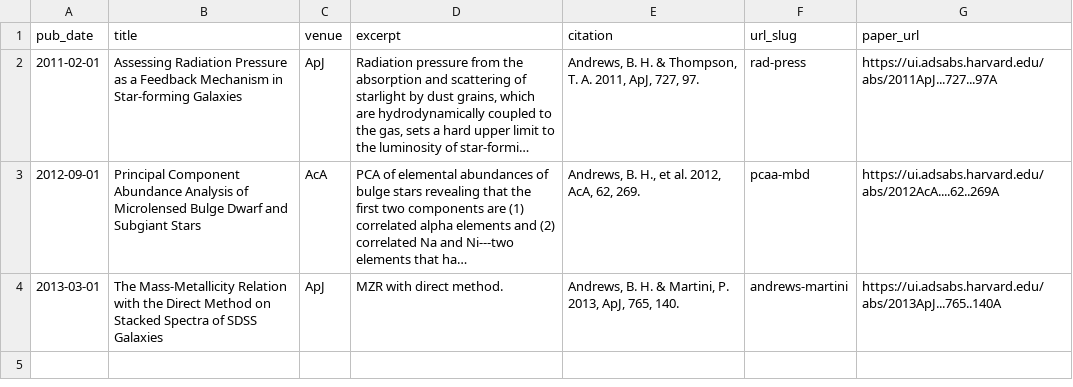
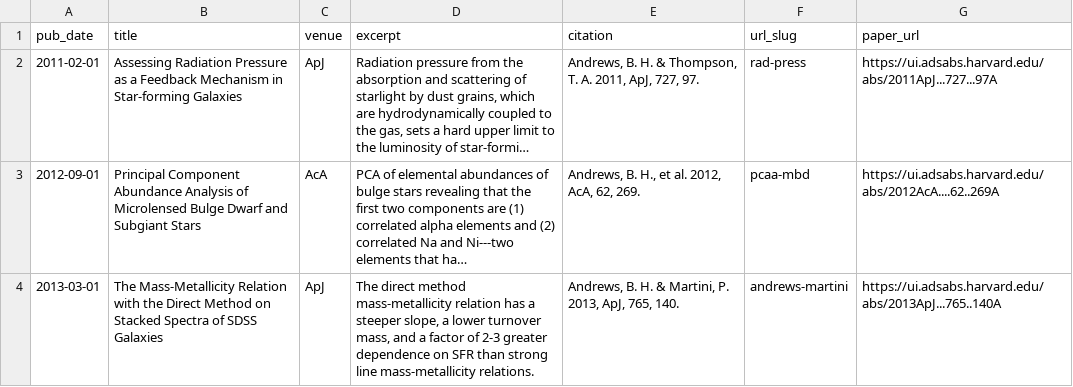
Before and after one commit to bretthandrews/bretthandrews.github.io, a TSV file: markdown_generator/publications.tsv, drawn as a sheet; long unchanged cells end in …; the diff names each change by its address in the sheet, - before the commit and + after, or states it on an @@ line.

```diff
--- a/markdown_generator/publications.tsv
+++ b/markdown_generator/publications.tsv
-D4 (excerpt): MZR with direct method.
+D4 (excerpt): The direct method mass-metallicity relation has a steeper slope, a lower turnover mass, and a factor of 2-3 greater dependence on SFR than strong line mass-metallicity relations.
```
Also changed, not shown: 1 other file.
